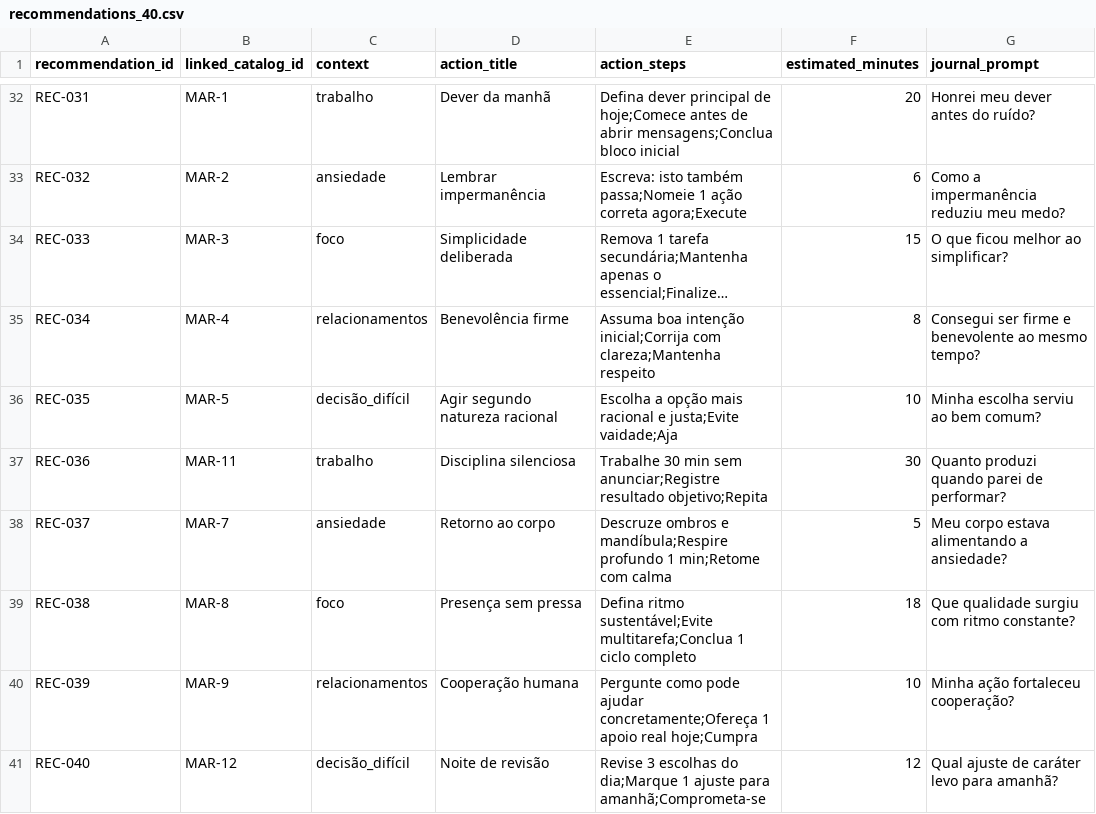
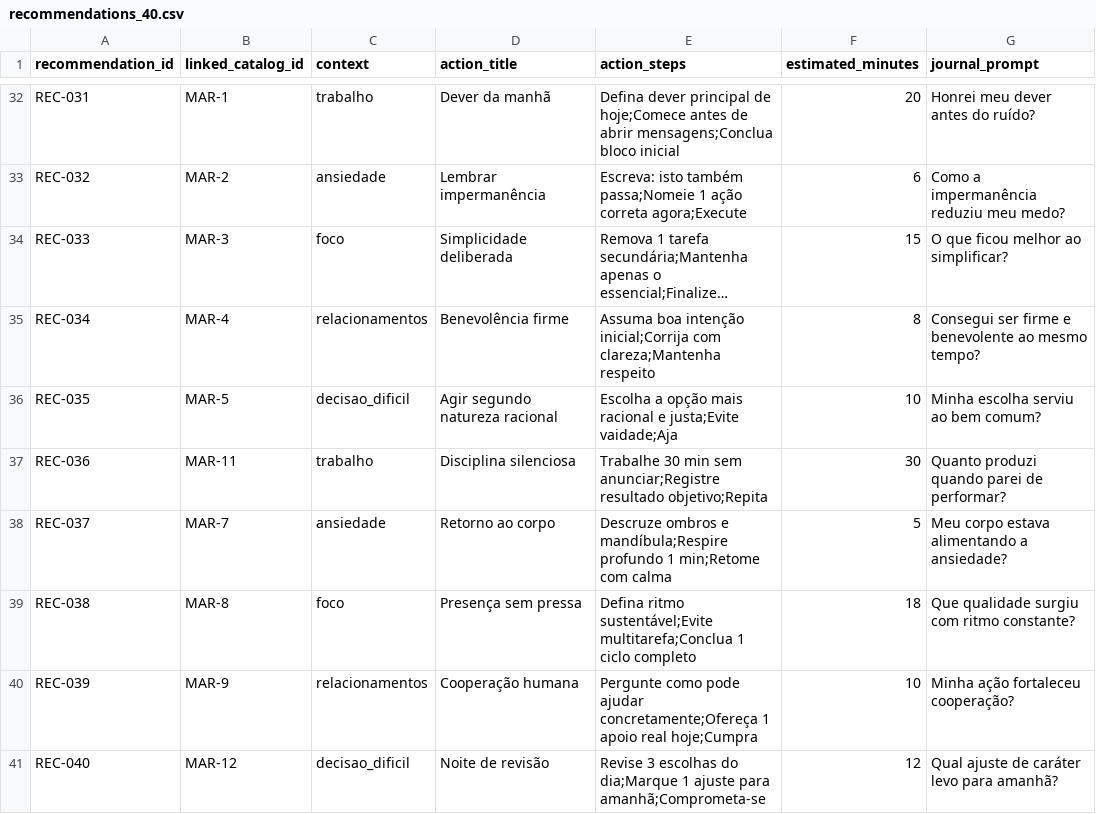
Before and after one commit to thiago-orikassa/estoicismo, a CSV file: content/recommendations/recommendations_40.csv, drawn as a sheet; only a part is shown, gaps mark what is left out; long unchanged cells end in …; the diff covers the shown part only; the diff names each change by its address in the sheet, - before the commit and + after, or states it on an @@ line.

```diff
--- a/content/recommendations/recommendations_40.csv
+++ b/content/recommendations/recommendations_40.csv
-C36 (context): decisão_difícil
+C36 (context): decisao_dificil
-C41 (context): decisão_difícil
+C41 (context): decisao_dificil
```
Also changed, not shown: 6 edited cells elsewhere in this file, 1 other file.
